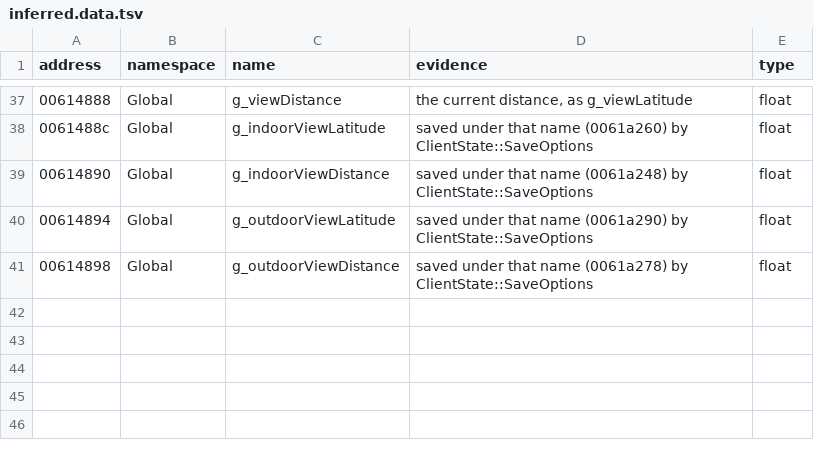
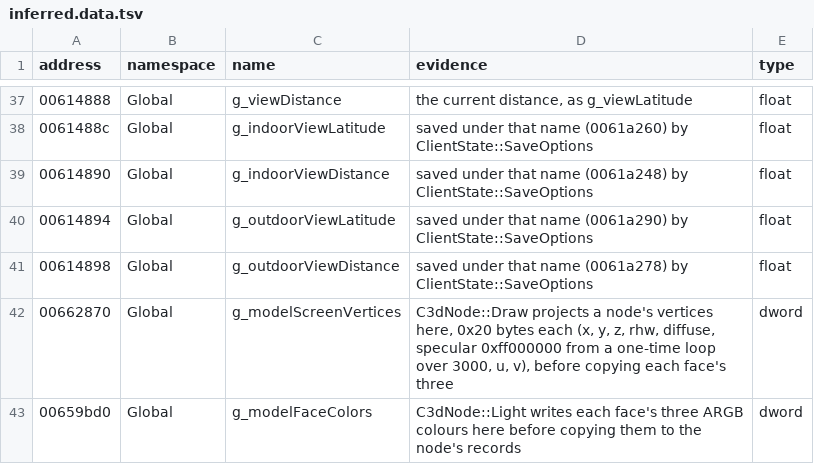
Before and after one commit to keyehzy/ragexe, a TSV file: analysis/labels/inferred.data.tsv, drawn as a sheet; only a part is shown, gaps mark what is left out; the diff names each change by its address in the sheet, - before the commit and + after, or states it on an @@ line.

```diff
--- a/analysis/labels/inferred.data.tsv
+++ b/analysis/labels/inferred.data.tsv
+row 42: 00662870 | Global | g_modelScreenVertices | C3dNode::Draw projects a node's vertices here, 0x20 bytes each (x, y, z, rhw, diffuse, specular 0xff000000 from a one-time loop over 3000, u, v), before copying each face's three | dword
+row 43: 00659bd0 | Global | g_modelFaceColors | C3dNode::Light writes each face's three ARGB colours here before copying them to the node's records | dword
```
Also changed, not shown: analysis/exports/Ragexe.exe.vtables.tsv, analysis/labels/inferred.functions.tsv, 21 other files.
